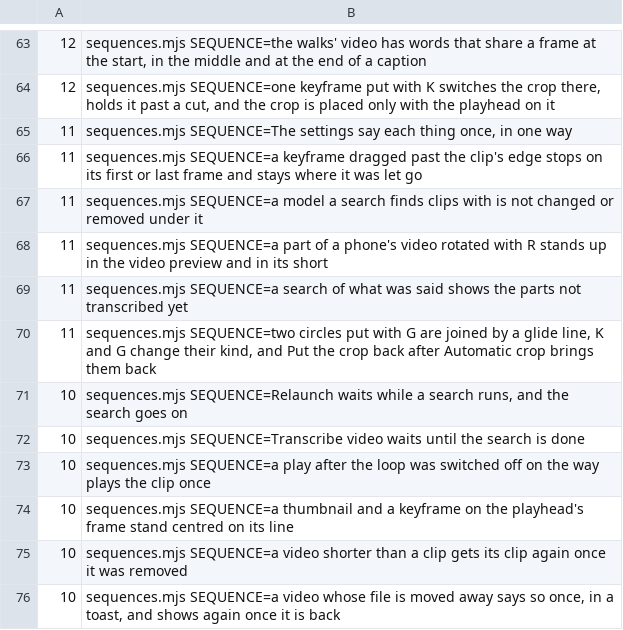
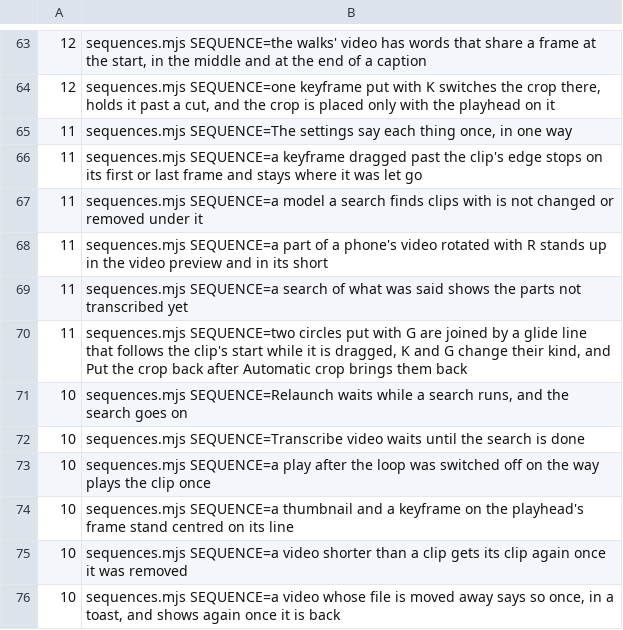
Before and after one commit to timmrkz/framefairy, a TSV file: frontend/preview/walks/walk-times.tsv, drawn as a sheet; only a part is shown, gaps mark what is left out.

```diff
--- a/frontend/preview/walks/walk-times.tsv
+++ b/frontend/preview/walks/walk-times.tsv
@@ -69,3 +69,3 @@
  11	sequences.mjs SEQUENCE=a search of what was said shows the parts not transcribed yet
- 11	sequences.mjs SEQUENCE=two circles put with G are joined by a glide line, K and G change their kind, and Put the crop back after Automatic crop brings them back
+ 11	sequences.mjs SEQUENCE=two circles put with G are joined by a glide line that follows the clip's start while it is dragged, K and G change their kind, and Put the crop back after Automatic crop brings them back
  10	sequences.mjs SEQUENCE=Relaunch waits while a search runs, and the search goes on
```
Also changed, not shown: 9 other files.
